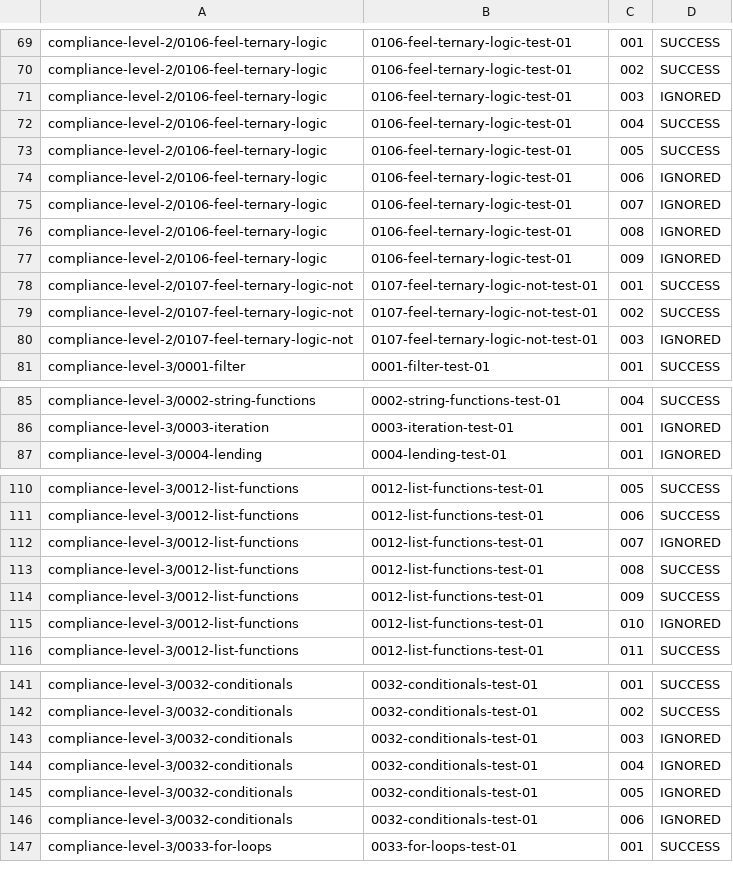
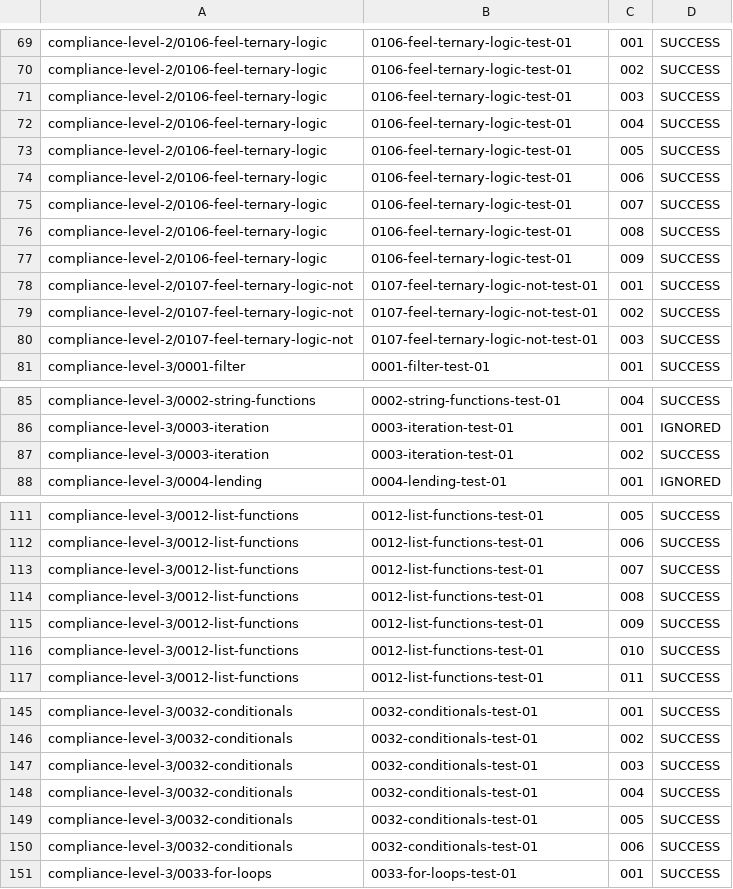
Before and after one commit to dmn-tck/tck, a CSV file: TestResults/Camunda/7.7.0/tck_results.csv, drawn as a sheet; only a part is shown, gaps mark what is left out; the diff covers the shown part only.

Commit message:
Update Camunda results for 2017-10 tests

```diff
--- a/TestResults/Camunda/7.7.0/tck_results.csv
+++ b/TestResults/Camunda/7.7.0/tck_results.csv
@@ -70,12 +70,12 @@
 "compliance-level-2/0106-feel-ternary-logic","0106-feel-ternary-logic-test-01","002","SUCCESS",""
-"compliance-level-2/0106-feel-ternary-logic","0106-feel-ternary-logic-test-01","003","IGNORED",""
+"compliance-level-2/0106-feel-ternary-logic","0106-feel-ternary-logic-test-01","003","SUCCESS",""
 "compliance-level-2/0106-feel-ternary-logic","0106-feel-ternary-logic-test-01","004","SUCCESS",""
 "compliance-level-2/0106-feel-ternary-logic","0106-feel-ternary-logic-test-01","005","SUCCESS",""
-"compliance-level-2/0106-feel-ternary-logic","0106-feel-ternary-logic-test-01","006","IGNORED",""
-"compliance-level-2/0106-feel-ternary-logic","0106-feel-ternary-logic-test-01","007","IGNORED",""
-"compliance-level-2/0106-feel-ternary-logic","0106-feel-ternary-logic-test-01","008","IGNORED",""
-"compliance-level-2/0106-feel-ternary-logic","0106-feel-ternary-logic-test-01","009","IGNORED",""
+"compliance-level-2/0106-feel-ternary-logic","0106-feel-ternary-logic-test-01","006","SUCCESS",""
+"compliance-level-2/0106-feel-ternary-logic","0106-feel-ternary-logic-test-01","007","SUCCESS",""
+"compliance-level-2/0106-feel-ternary-logic","0106-feel-ternary-logic-test-01","008","SUCCESS",""
+"compliance-level-2/0106-feel-ternary-logic","0106-feel-ternary-logic-test-01","009","SUCCESS",""
 "compliance-level-2/0107-feel-ternary-logic-not","0107-feel-ternary-logic-not-test-01","001","SUCCESS",""
 "compliance-level-2/0107-feel-ternary-logic-not","0107-feel-ternary-logic-not-test-01","002","SUCCESS",""
-"compliance-level-2/0107-feel-ternary-logic-not","0107-feel-ternary-logic-not-test-01","003","IGNORED",""
+"compliance-level-2/0107-feel-ternary-logic-not","0107-feel-ternary-logic-not-test-01","003","SUCCESS",""
 "compliance-level-3/0001-filter","0001-filter-test-01","001","SUCCESS",""
@@ -86,2 +86,3 @@
 "compliance-level-3/0003-iteration","0003-iteration-test-01","001","IGNORED",""
+"compliance-level-3/0003-iteration","0003-iteration-test-01","002","SUCCESS",""
 "compliance-level-3/0004-lending","0004-lending-test-01","001","IGNORED",""
@@ -111,6 +112,6 @@
 "compliance-level-3/0012-list-functions","0012-list-functions-test-01","006","SUCCESS",""
-"compliance-level-3/0012-list-functions","0012-list-functions-test-01","007","IGNORED",""
+"compliance-level-3/0012-list-functions","0012-list-functions-test-01","007","SUCCESS",""
 "compliance-level-3/0012-list-functions","0012-list-functions-test-01","008","SUCCESS",""
 "compliance-level-3/0012-list-functions","0012-list-functions-test-01","009","SUCCESS",""
-"compliance-level-3/0012-list-functions","0012-list-functions-test-01","010","IGNORED",""
+"compliance-level-3/0012-list-functions","0012-list-functions-test-01","010","SUCCESS",""
 "compliance-level-3/0012-list-functions","0012-list-functions-test-01","011","SUCCESS",""
@@ -142,6 +146,6 @@
 "compliance-level-3/0032-conditionals","0032-conditionals-test-01","002","SUCCESS",""
-"compliance-level-3/0032-conditionals","0032-conditionals-test-01","003","IGNORED",""
-"compliance-level-3/0032-conditionals","0032-conditionals-test-01","004","IGNORED",""
-"compliance-level-3/0032-conditionals","0032-conditionals-test-01","005","IGNORED",""
-"compliance-level-3/0032-conditionals","0032-conditionals-test-01","006","IGNORED",""
+"compliance-level-3/0032-conditionals","0032-conditionals-test-01","003","SUCCESS",""
+"compliance-level-3/0032-conditionals","0032-conditionals-test-01","004","SUCCESS",""
+"compliance-level-3/0032-conditionals","0032-conditionals-test-01","005","SUCCESS",""
+"compliance-level-3/0032-conditionals","0032-conditionals-test-01","006","SUCCESS",""
 "compliance-level-3/0033-for-loops","0033-for-loops-test-01","001","SUCCESS",""
```
Also changed, not shown: 3 added rows and 22 edited cells elsewhere in this file.
